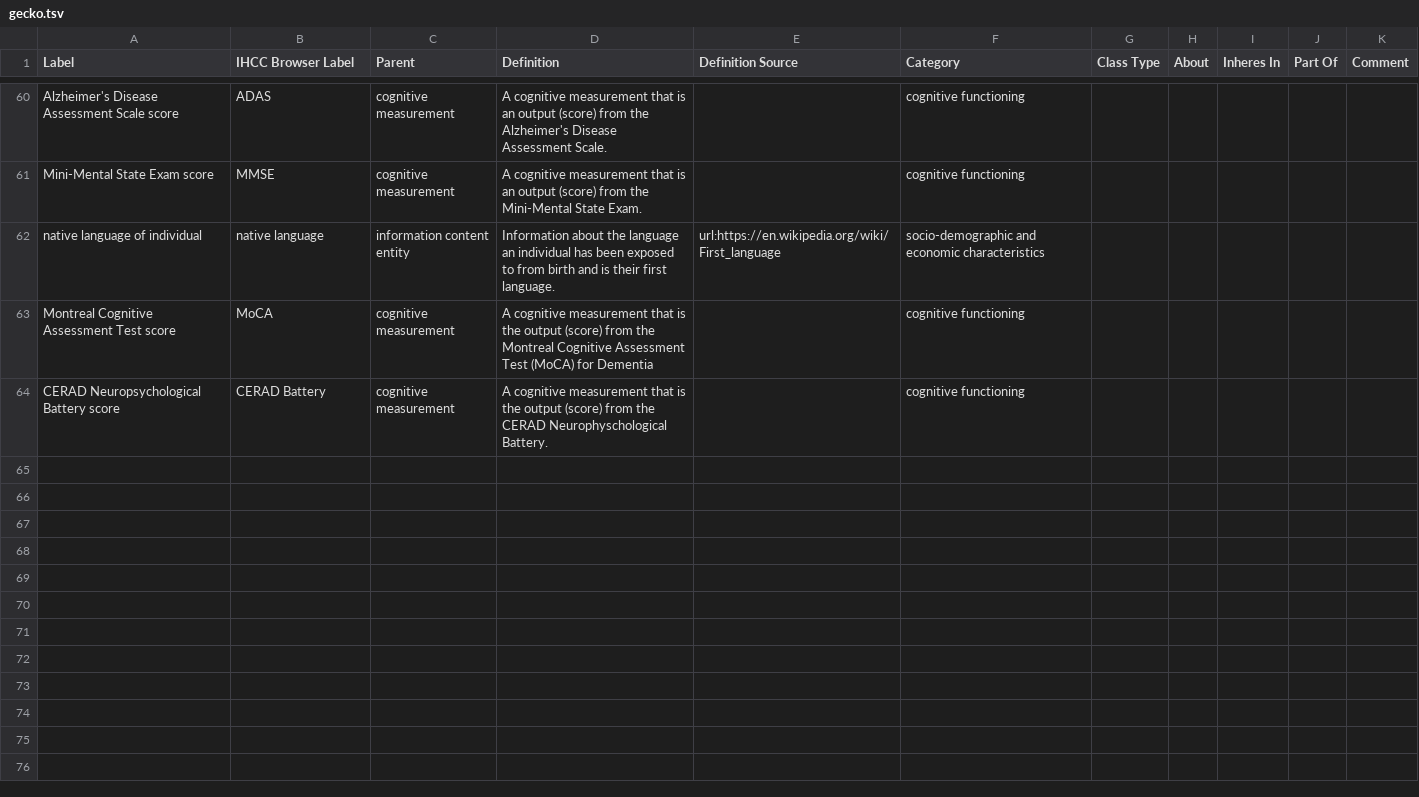
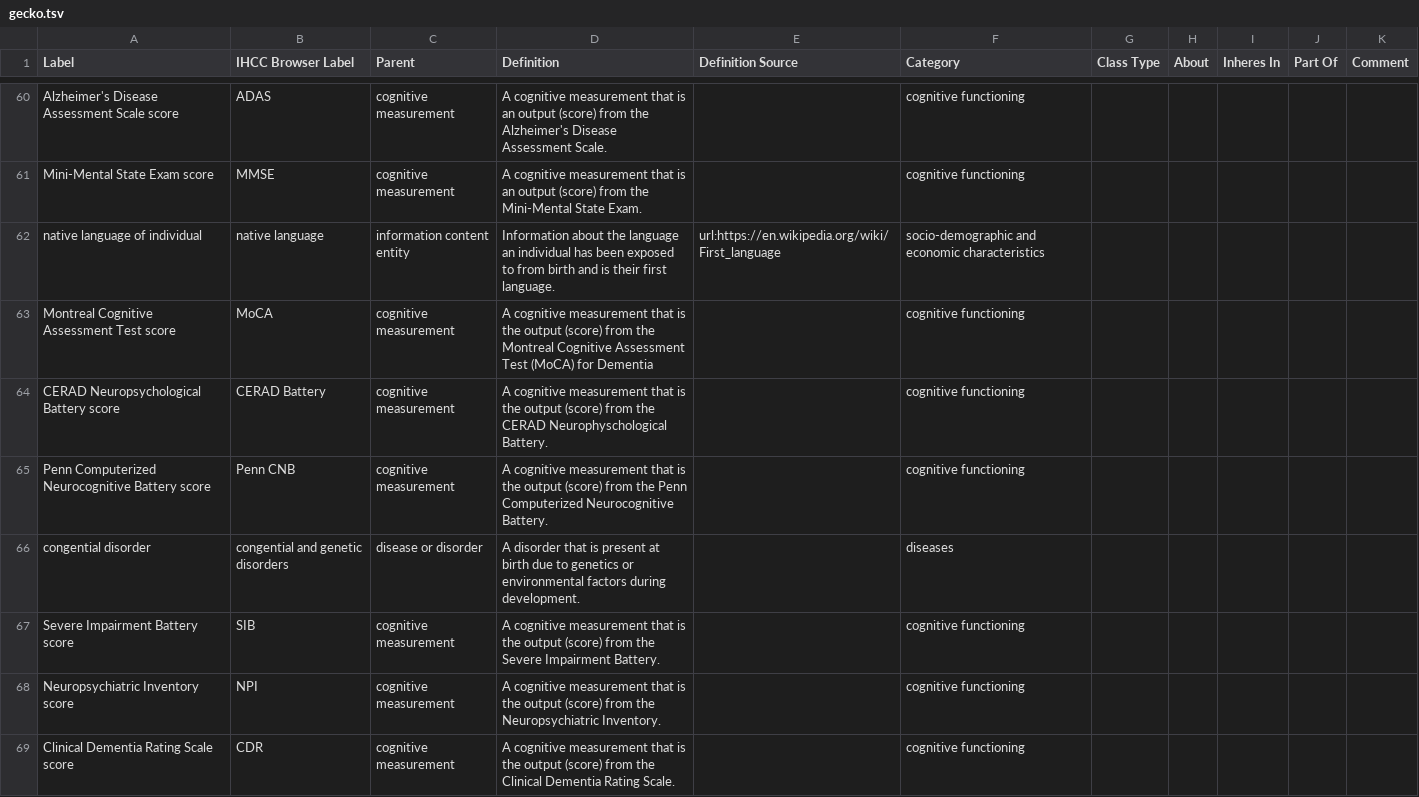
Before and after one commit to IHCC-cohorts/GECKO, a TSV file: src/ontology/templates/gecko.tsv, drawn as a sheet; only a part is shown, gaps mark what is left out; the diff names each change by its address in the sheet, - before the commit and + after, or states it on an @@ line.

```diff
--- a/src/ontology/templates/gecko.tsv
+++ b/src/ontology/templates/gecko.tsv
+row 65: Penn Computerized Neurocognitive Battery score | Penn CNB | cognitive measurement | A cognitive measurement that is the output (score) from the Penn Computerized Neurocognitive Battery. |  | cognitive functioning
+row 66: congential disorder | congential and genetic disorders | disease or disorder | A disorder that is present at birth due to genetics or environmental factors during development. |  | diseases
+row 67: Severe Impairment Battery score | SIB | cognitive measurement | A cognitive measurement that is the output (score) from the Severe Impairment Battery. |  | cognitive functioning
+row 68: Neuropsychiatric Inventory score | NPI | cognitive measurement | A cognitive measurement that is the output (score) from the Neuropsychiatric Inventory. |  | cognitive functioning
+row 69: Clinical Dementia Rating Scale score | CDR | cognitive measurement | A cognitive measurement that is the output (score) from the Clinical Dementia Rating Scale. |  | cognitive functioning
```
Also changed, not shown: src/ontology/templates/external.tsv, src/ontology/templates/index.tsv, 4 other files.
